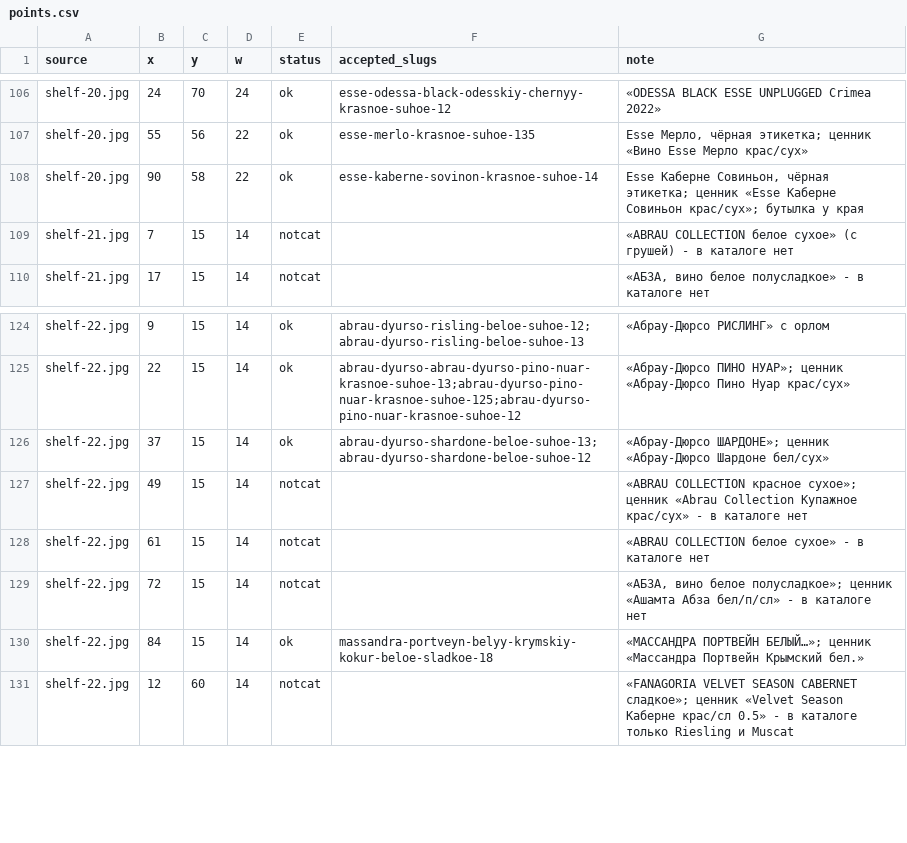
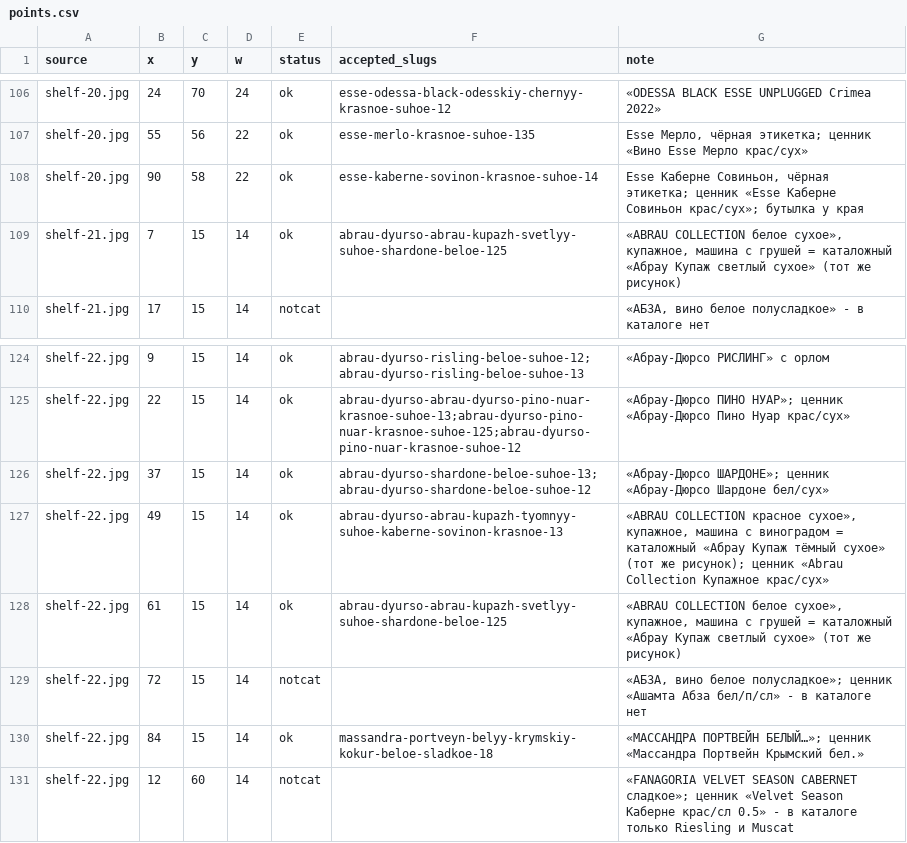
Before and after one commit to melnikovknst/VIscaNEr, a CSV file: datasets/store_shelves_v1/points.csv, drawn as a sheet; only a part is shown, gaps mark what is left out.

```diff
--- a/datasets/store_shelves_v1/points.csv
+++ b/datasets/store_shelves_v1/points.csv
@@ -108,3 +108,3 @@ shelf-20.jpg,55,56,22,ok,esse-merlo-krasnoe-suhoe-135,"Esse Мерло, чёрн
 shelf-20.jpg,90,58,22,ok,esse-kaberne-sovinon-krasnoe-suhoe-14,"Esse Каберне Совиньон, чёрная этикетка; ценник «Esse Каберне Совиньон крас/сух»; бутылка у края"
-shelf-21.jpg,7,15,14,notcat,,«ABRAU COLLECTION белое сухое» (с грушей) - в каталоге нет
+shelf-21.jpg,7,15,14,ok,abrau-dyurso-abrau-kupazh-svetlyy-suhoe-shardone-beloe-125,"«ABRAU COLLECTION белое сухое», купажное, машина с грушей = каталожный «Абрау Купаж светлый сухое» (тот же рисунок)"
 shelf-21.jpg,17,15,14,notcat,,"«АБЗА, вино белое полусладкое» - в каталоге нет"
@@ -126,4 +126,4 @@ shelf-22.jpg,22,15,14,ok,abrau-dyurso-abrau-dyurso-pino-nuar-krasnoe-suhoe-13;ab
 shelf-22.jpg,37,15,14,ok,abrau-dyurso-shardone-beloe-suhoe-13;abrau-dyurso-shardone-beloe-suhoe-12,«Абрау-Дюрсо ШАРДОНЕ»; ценник «Абрау-Дюрсо Шардоне бел/сух»
-shelf-22.jpg,49,15,14,notcat,,«ABRAU COLLECTION красное сухое»; ценник «Abrau Collection Купажное крас/сух» - в каталоге нет
-shelf-22.jpg,61,15,14,notcat,,«ABRAU COLLECTION белое сухое» - в каталоге нет
+shelf-22.jpg,49,15,14,ok,abrau-dyurso-abrau-kupazh-tyomnyy-suhoe-kaberne-sovinon-krasnoe-13,"«ABRAU COLLECTION красное сухое», купажное, машина с виноградом = каталожный «Абрау Купаж тёмный сухое» (тот же рисунок); ценник «Abrau Collection Купажное крас/сух»"
+shelf-22.jpg,61,15,14,ok,abrau-dyurso-abrau-kupazh-svetlyy-suhoe-shardone-beloe-125,"«ABRAU COLLECTION белое сухое», купажное, машина с грушей = каталожный «Абрау Купаж светлый сухое» (тот же рисунок)"
 shelf-22.jpg,72,15,14,notcat,,"«АБЗА, вино белое полусладкое»; ценник «Ашамта Абза бел/п/сл» - в каталоге нет"
```
Also changed, not shown: datasets/store_shelves_v1/labels.csv, 6 other files.
